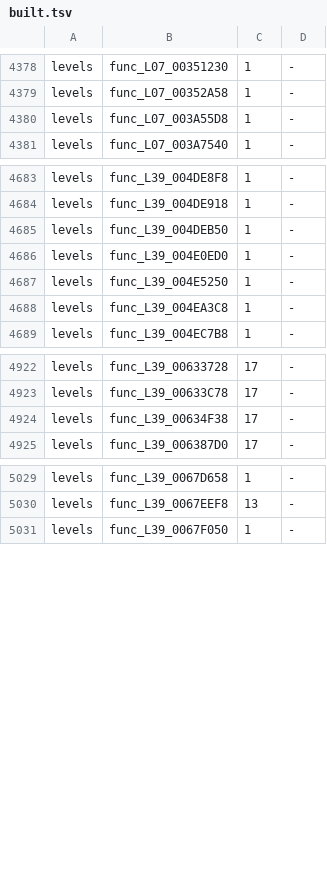
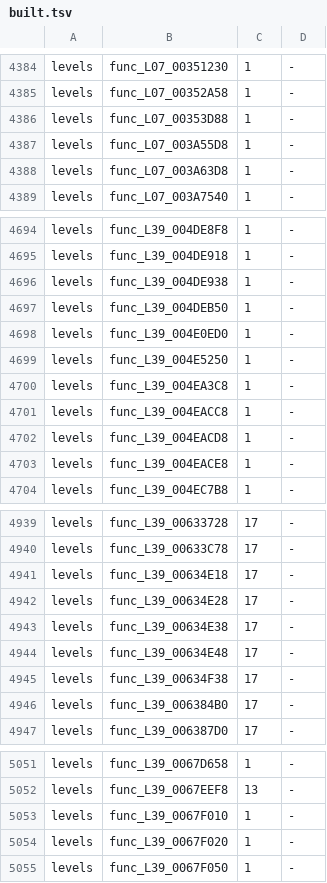
Before and after one commit to bigbeno37/rac3-decomp, a TSV file: config/us/built.tsv, drawn as a sheet; only a part is shown, gaps mark what is left out; the diff covers the shown part only.

Commit message:
feat(levels): match 26 setters, getters and small helpers
Replace 26 level INCLUDE_ASM entries with plain C using their existing file
flags. Cover float-pair setters, pointer and byte setters, field clears,
getters, byte comparisons and a no-op retaining its retail stack frame.
Use a per-caller symbol alias for func_L01_00480060 because its level 07
store targets a different byte from the neighboring getter.

Carry all 26 functions into every applicable NTSC-U program and refresh
version maps and progress. Record 17 additional stopped two-tier attempts,
retaining 14 useful drafts outside the build. Alignment, nonzero padding,
catalogue boundaries, code generation and version portability remain
documented blockers; those functions retain their assembly markers.

Verified on the exe.dev VM with unchanged build inputs:
- python tools/resolve_symbols.py --target all: passed
- python tools/build.py --target all -j 8: three retail MATCH results
- python tools/build_levels.py -P 4 -j 2: 49 of 49 PAL levels match
- JOBS=8 sh tools/carry_us.sh: 54 of 54 US targets match
- python tests/check_repository.py: repository checks passed
- python -m unittest discover -s tests: 36 tests, OK
- Per-function US audit: all 26 built everywhere, no coverage regressions

Preflight levels 1, 7, 39 and 40 also matched. Re-ran repository checks and
all 36 tests after recording the stopped attempts. All 106 programs match
retail, adding 26 validated functions beyond the preceding WIP commit.

```diff
--- a/config/us/built.tsv
+++ b/config/us/built.tsv
@@ -4379,3 +4385,5 @@ levels	func_L07_00351230	1	-
 levels	func_L07_00352A58	1	-
+levels	func_L07_00353D88	1	-
 levels	func_L07_003A55D8	1	-
+levels	func_L07_003A63D8	1	-
 levels	func_L07_003A7540	1	-
@@ -4684,2 +4695,3 @@ levels	func_L39_004DE8F8	1	-
 levels	func_L39_004DE918	1	-
+levels	func_L39_004DE938	1	-
 levels	func_L39_004DEB50	1	-
@@ -4688,2 +4700,5 @@ levels	func_L39_004E5250	1	-
 levels	func_L39_004EA3C8	1	-
+levels	func_L39_004EACC8	1	-
+levels	func_L39_004EACD8	1	-
+levels	func_L39_004EACE8	1	-
 levels	func_L39_004EC7B8	1	-
@@ -4923,3 +4940,8 @@ levels	func_L39_00633728	17	-
 levels	func_L39_00633C78	17	-
+levels	func_L39_00634E18	17	-
+levels	func_L39_00634E28	17	-
+levels	func_L39_00634E38	17	-
+levels	func_L39_00634E48	17	-
 levels	func_L39_00634F38	17	-
+levels	func_L39_006384B0	17	-
 levels	func_L39_006387D0	17	-
@@ -5030,2 +5052,4 @@ levels	func_L39_0067D658	1	-
 levels	func_L39_0067EEF8	13	-
+levels	func_L39_0067F010	1	-
+levels	func_L39_0067F020	1	-
 levels	func_L39_0067F050	1	-
```
Also changed, not shown: 13 added rows elsewhere in this file, 40 other files.
